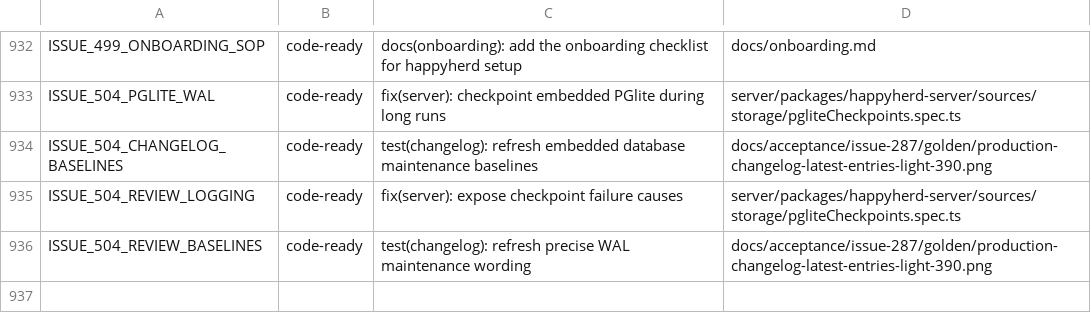
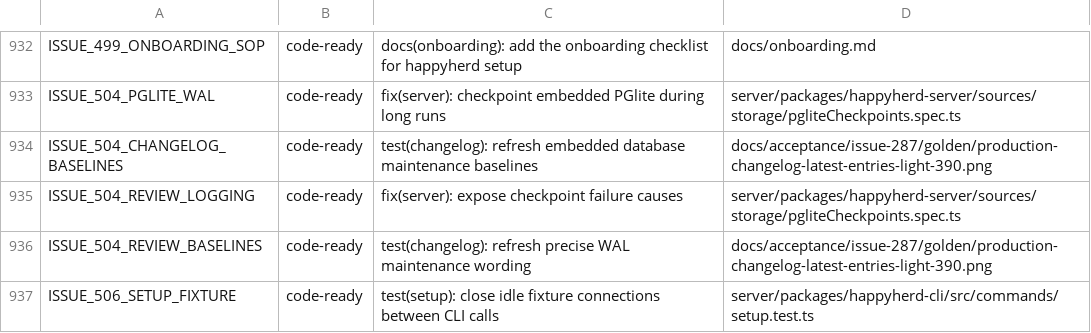
Before and after one commit to NickGuAI/HappyHerd, a TSV file: docs/owned-patches.tsv, drawn as a sheet; only a part is shown, gaps mark what is left out.

Commit message:
test(setup): close idle fixture connections between CLI calls

```diff
--- a/docs/owned-patches.tsv
+++ b/docs/owned-patches.tsv
@@ -936 +936,2 @@ ISSUE_504_REVIEW_LOGGING	code-ready	fix(server): expose checkpoint failure cause
 ISSUE_504_REVIEW_BASELINES	code-ready	test(changelog): refresh precise WAL maintenance wording	docs/acceptance/issue-287/golden/production-changelog-latest-entries-light-390.png
+ISSUE_506_SETUP_FIXTURE	code-ready	test(setup): close idle fixture connections between CLI calls	server/packages/happyherd-cli/src/commands/setup.test.ts
```
Also changed, not shown: 1 other file.
